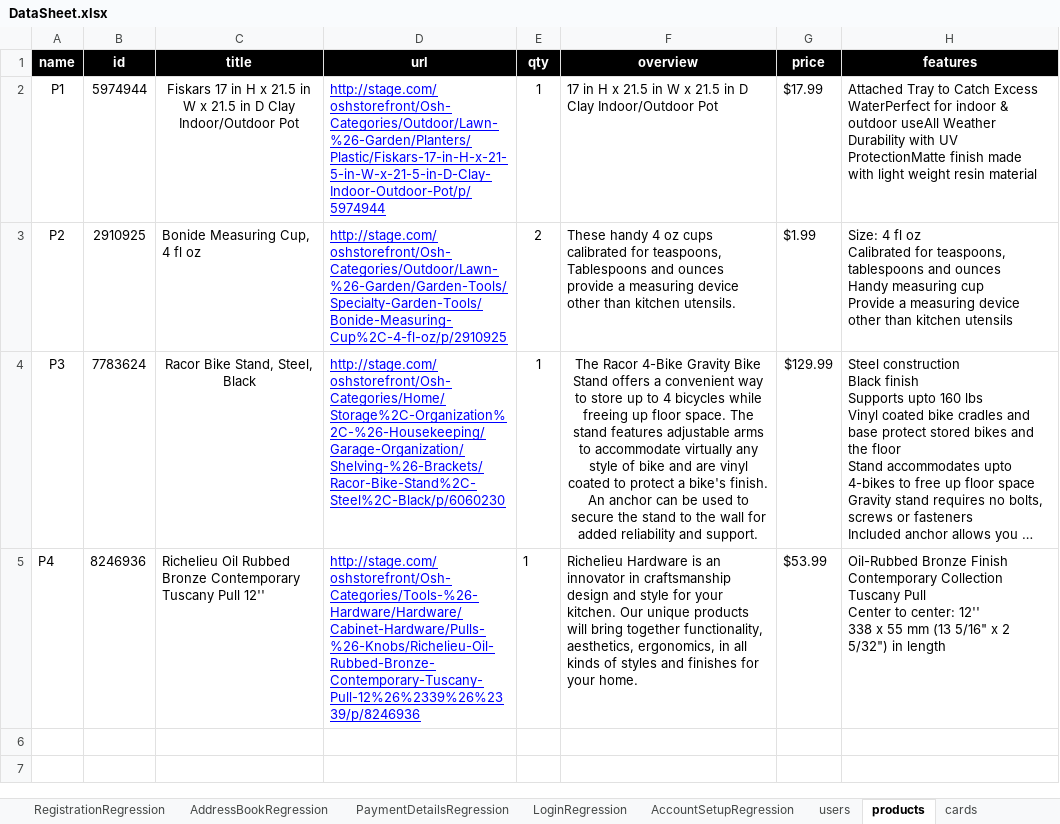
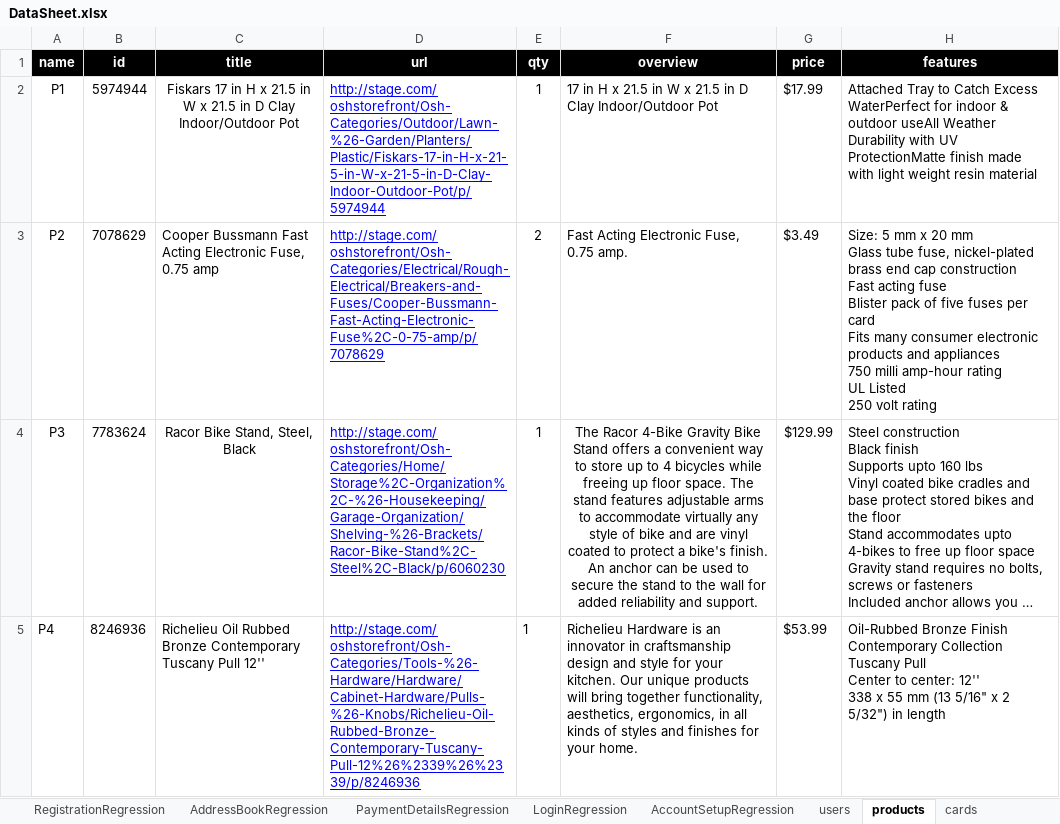
Before and after one commit to walahamad/CBISmoke, an Excel workbook: src/com/generic/config/DataSheet.xlsx, sheet products, drawn as a sheet; long unchanged cells end in …; values as stored, in another font and other column widths than the file's, no borders; ↵ is a line break in a cell; the diff names each change by its address in the sheet, - before the commit and + after, or states it on an @@ line.

Commit message:
update product

```diff
--- a/src/com/generic/config/DataSheet.xlsx (sheet products)
+++ b/src/com/generic/config/DataSheet.xlsx (sheet products)
-B3 (id): 2910925
+B3 (id): 7078629
-C3 (title): Bonide Measuring Cup, 4 fl oz
+C3 (title): Cooper Bussmann Fast Acting Electronic Fuse, 0.75 amp
-D3 (url): http://stage.com/oshstorefront/Osh-Categories/Outdoor/Lawn-%26-Garden/Garden-Tools/Specialty-Garden-Tools/Bonide-Measuring-Cup%2C-4-fl-oz/p/2910925
+D3 (url): http://stage.com/oshstorefront/Osh-Categories/Electrical/Rough-Electrical/Breakers-and-Fuses/Cooper-Bussmann-Fast-Acting-Electronic-Fuse%2C-0-75-amp/p/7078629
-F3 (overview): These handy 4 oz cups calibrated for teaspoons, Tablespoons and ounces provide a measuring device other than kitchen utensils.
+F3 (overview): Fast Acting Electronic Fuse, 0.75 amp.
-G3 (price): $1.99
+G3 (price): $3.49
-H3 (features): Size: 4 fl oz ↵ Calibrated for teaspoons, tablespoons and ounces ↵ Handy measuring cup ↵ Provide a measuring device other than kitchen utensils
+H3 (features): Size: 5 mm x 20 mm ↵ Glass tube fuse, nickel-plated brass end cap construction ↵ Fast acting fuse ↵ Blister pack of five fuses per card ↵ Fits many consumer electronic products and appliances ↵ 750 milli amp-hour rating ↵ UL Listed ↵ 250 volt rating
```
Also changed, not shown: sheet CartRegression.
